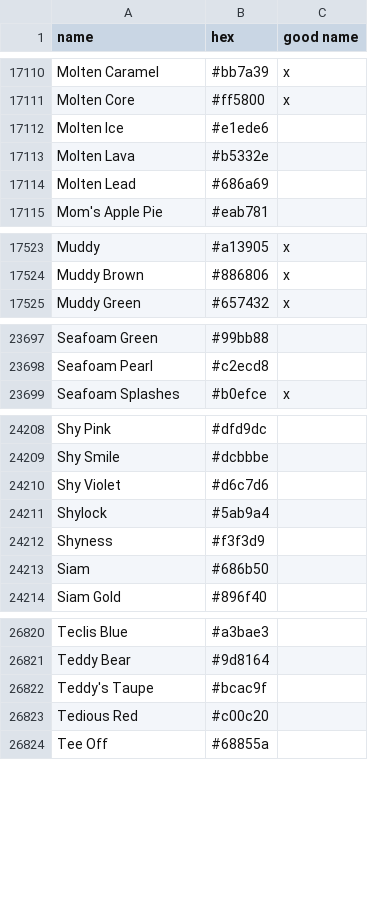
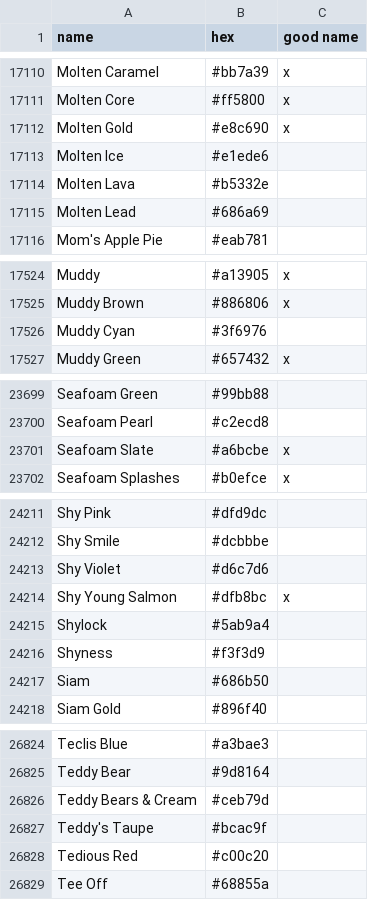
Before and after one commit to meodai/color-names, a CSV file: src/colornames.csv, drawn as a sheet; only a part is shown, gaps mark what is left out; the diff covers the shown part only.

Commit message:
feat(colors): add alternative names for colonial colors
from twitter users

```diff
--- a/src/colornames.csv
+++ b/src/colornames.csv
@@ -17111,2 +17111,3 @@ Molten Caramel,#bb7a39,x
 Molten Core,#ff5800,x
+Molten Gold,#e8c690,x
 Molten Ice,#e1ede6,
@@ -17524,2 +17525,3 @@ Muddy,#a13905,x
 Muddy Brown,#886806,x
+Muddy Cyan,#3f6976,
 Muddy Green,#657432,x
@@ -23698,2 +23700,3 @@ Seafoam Green,#99bb88,
 Seafoam Pearl,#c2ecd8,
+Seafoam Slate,#a6bcbe,x
 Seafoam Splashes,#b0efce,x
@@ -24210,2 +24213,3 @@ Shy Smile,#dcbbbe,
 Shy Violet,#d6c7d6,
+Shy Young Salmon,#dfb8bc,x
 Shylock,#5ab9a4,
@@ -26821,2 +26825,3 @@ Teclis Blue,#a3bae3,
 Teddy Bear,#9d8164,
+Teddy Bears & Cream,#ceb79d,
 Teddy's Taupe,#bcac9f,
```
Also changed, not shown: 1 added row and 1 edited cell elsewhere in this file, dist/colornames.bestof.csv, dist/colornames.csv, 20 other files.
